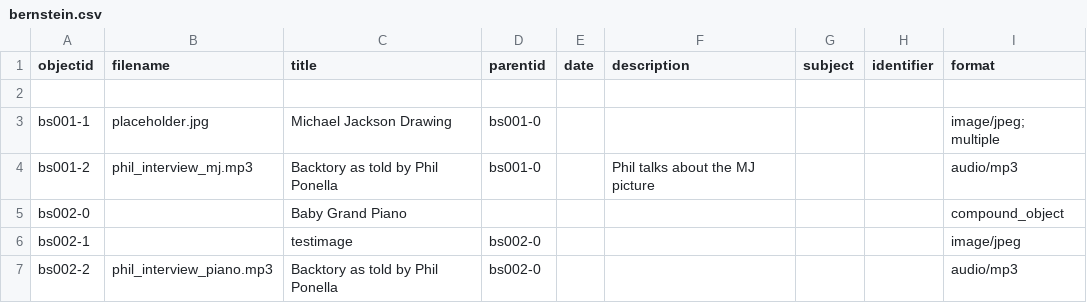
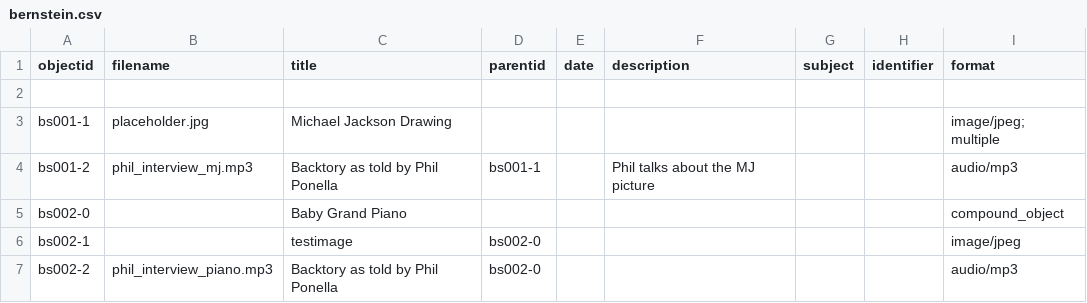
Before and after one commit to ricmarsh/bernsteins-stuff, a CSV file: _data/bernstein.csv, drawn as a sheet; only a part is shown.

Commit message:
Update bernstein.csv

```diff
--- a/_data/bernstein.csv
+++ b/_data/bernstein.csv
@@ -2,4 +2,4 @@ objectid,filename,title,parentid,date,description,subject,identifier,format
 
-bs001-1,placeholder.jpg,Michael Jackson Drawing,bs001-0,,,,,image/jpeg; multiple
-bs001-2,phil_interview_mj.mp3,Backtory as told by Phil Ponella,bs001-0,,Phil talks about the MJ picture,,,audio/mp3
+bs001-1,placeholder.jpg,Michael Jackson Drawing,,,,,,image/jpeg; multiple
+bs001-2,phil_interview_mj.mp3,Backtory as told by Phil Ponella,bs001-1,,Phil talks about the MJ picture,,,audio/mp3
 bs002-0,,Baby Grand Piano,,,,,,compound_object
```
